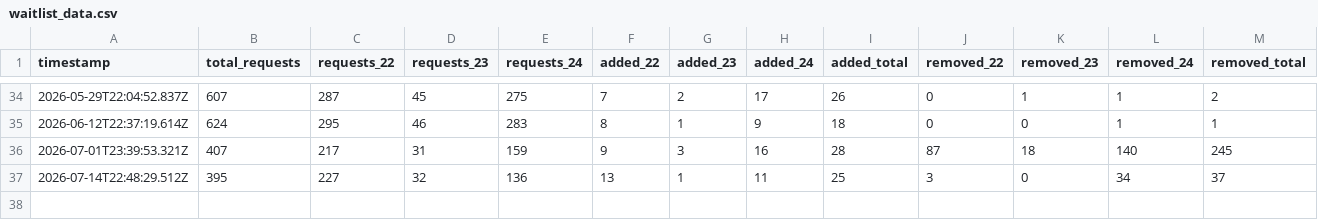
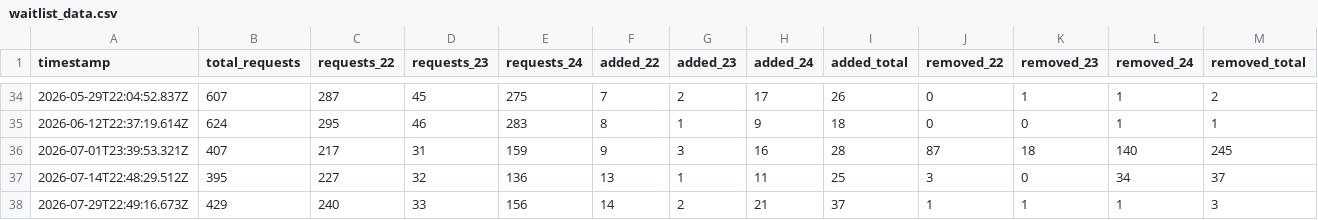
Before and after one commit to lanrat/ARIN-IPv4-Waitlist-Tracking, a CSV file: docs/waitlist_data.csv, drawn as a sheet; only a part is shown, gaps mark what is left out; rows hold the shown columns only; the diff names each change by its address in the sheet, - before the commit and + after, or states it on an @@ line.

```diff
--- a/docs/waitlist_data.csv
+++ b/docs/waitlist_data.csv
+row 38: 2026-07-29T22:49:16.673Z | 429 | 240 | 33 | 156 | 14 | 2 | 21 | 37 | 1 | 1 | 1 | 3
```
Also changed, not shown: 1 other file.
